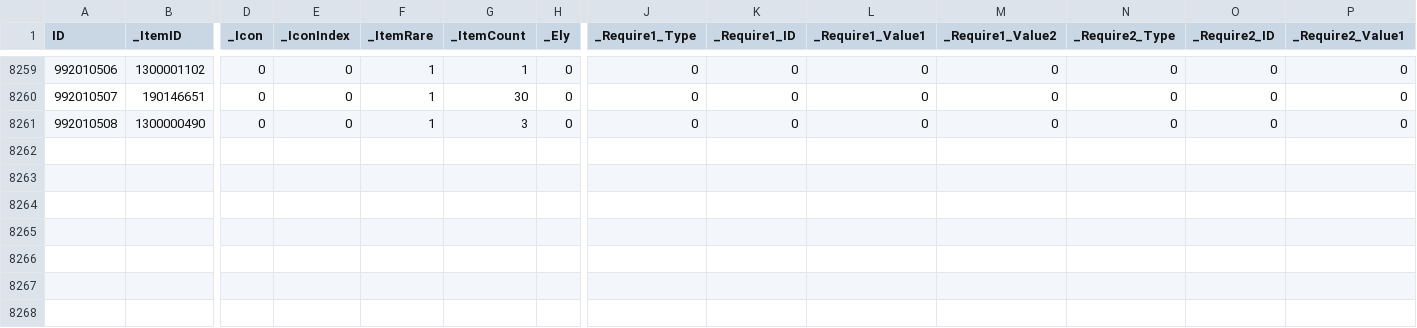
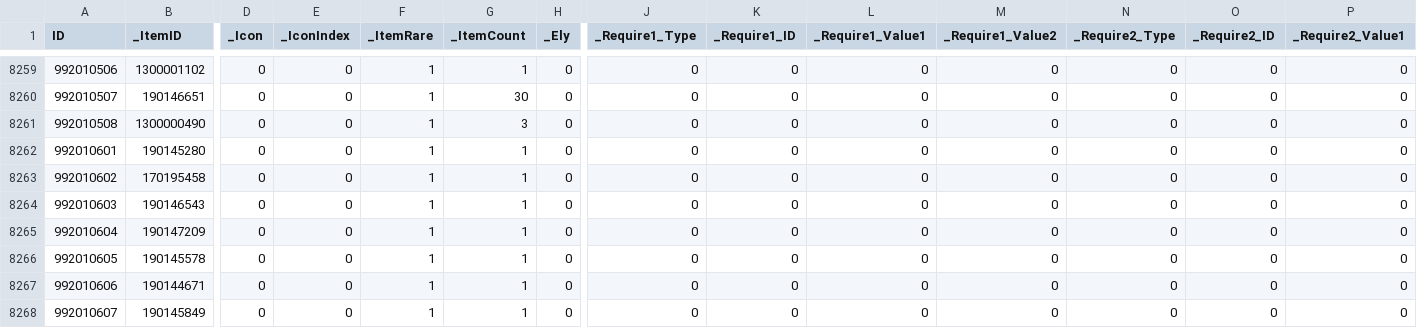
Before and after one commit to mago960806/latale-tools, a CSV file: DATA/CSV/NPC_EVENT_DETAIL.csv, drawn as a sheet; only a part is shown, gaps mark what is left out; rows hold the shown columns only; the diff names each change by its address in the sheet, - before the commit and + after, or states it on an @@ line.

```diff
--- a/DATA/CSV/NPC_EVENT_DETAIL.csv
+++ b/DATA/CSV/NPC_EVENT_DETAIL.csv
+row 8262: 992010601 | 190145280 | 0 | 0 | 1 | 1 | 0 | 0 | 0 | 0 | 0 | 0 | 0 | 0
+row 8263: 992010602 | 170195458 | 0 | 0 | 1 | 1 | 0 | 0 | 0 | 0 | 0 | 0 | 0 | 0
+row 8264: 992010603 | 190146543 | 0 | 0 | 1 | 1 | 0 | 0 | 0 | 0 | 0 | 0 | 0 | 0
+row 8265: 992010604 | 190147209 | 0 | 0 | 1 | 1 | 0 | 0 | 0 | 0 | 0 | 0 | 0 | 0
+row 8266: 992010605 | 190145578 | 0 | 0 | 1 | 1 | 0 | 0 | 0 | 0 | 0 | 0 | 0 | 0
+row 8267: 992010606 | 190144671 | 0 | 0 | 1 | 1 | 0 | 0 | 0 | 0 | 0 | 0 | 0 | 0
+row 8268: 992010607 | 190145849 | 0 | 0 | 1 | 1 | 0 | 0 | 0 | 0 | 0 | 0 | 0 | 0
```
Also changed, not shown: DATA/CSV/CASH_SHOP.csv, DATA/CSV/CASH_SHOP_LIMIT.csv, 45 other files.
